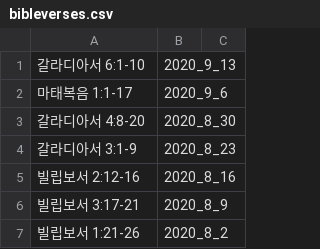
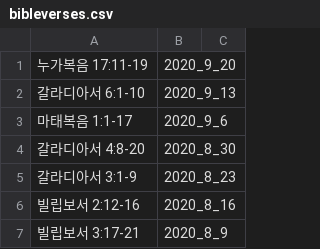
Before and after one commit to petercpark/Holy-People-Church, a CSV file: sermons/bibleverses.csv, drawn as a sheet; only a part is shown; the shorter side is filled out with more unchanged rows; the diff names each change by its address in the sheet, - before the commit and + after, or states it on an @@ line.

Commit message:
Update bibleverses.csv

```diff
--- a/sermons/bibleverses.csv
+++ b/sermons/bibleverses.csv
+row 1: 누가복음 17:11-19 | 2020_9_20
```
